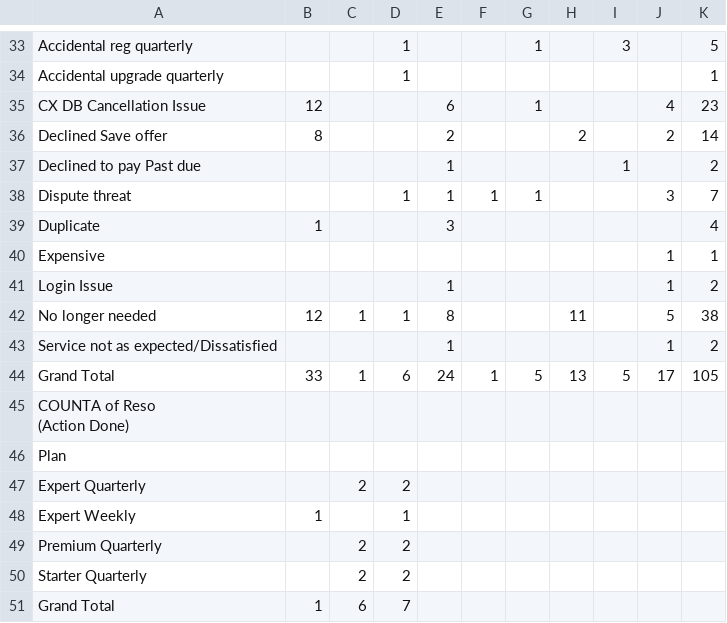
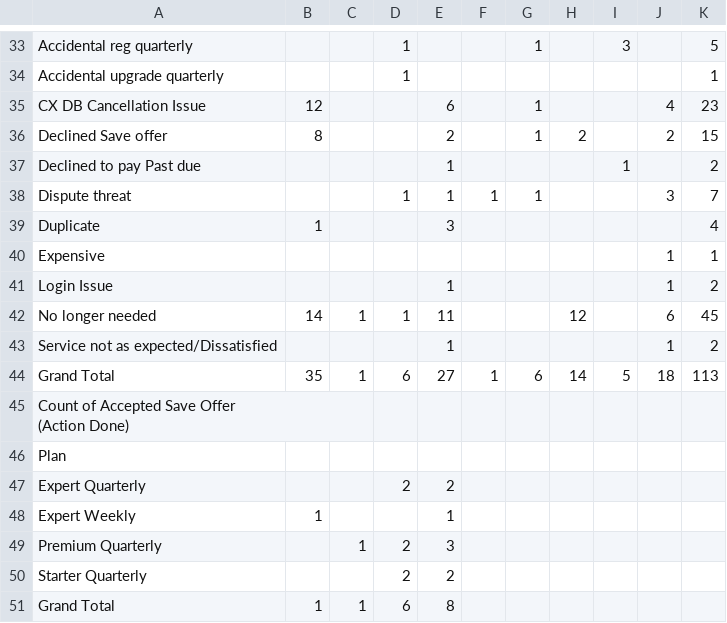
Before and after one commit to bvcafirma3rd/rffs-dashboard, a CSV file: data/pivot.csv, drawn as a sheet; only a part is shown, gaps mark what is left out; the diff covers the shown part only.

```diff
--- a/data/pivot.csv
+++ b/data/pivot.csv
@@ -35,3 +35,3 @@
 "CX DB Cancellation Issue","12","","","6","","1","","","4","23","","","","","","","","","","","","","","","","","","","","","","","","","","","","","","","","","","","",""
-"Declined Save offer","8","","","2","","","2","","2","14","","","","","","","","","","","","","","","","","","","","","","","","","","","","","","","","","","","",""
+"Declined Save offer","8","","","2","","1","2","","2","15","","","","","","","","","","","","","","","","","","","","","","","","","","","","","","","","","","","",""
 "Declined to pay Past due","","","","1","","","","1","","2","","","","","","","","","","","","","","","","","","","","","","","","","","","","","","","","","","","",""
@@ -41,12 +41,12 @@
 "Login Issue","","","","1","","","","","1","2","","","","","","","","","","","","","","","","","","","","","","","","","","","","","","","","","","","",""
-"No longer needed","12","1","1","8","","","11","","5","38","","","","","","","","","","","","","","","","","","","","","","","","","","","","","","","","","","","",""
+"No longer needed","14","1","1","11","","","12","","6","45","","","","","","","","","","","","","","","","","","","","","","","","","","","","","","","","","","","",""
 "Service not as expected/Dissatisfied","","","","1","","","","","1","2","","","","","","","","","","","","","","","","","","","","","","","","","","","","","","","","","","","",""
-"Grand Total","33","1","6","24","1","5","13","5","17","105","","","","","","","","","","","","","","","","","","","","","","","","","","","","","","","","","","","",""
-"COUNTA of Reso
-(Action Done)","","","","","","","","","","","","","","","","","","","","","","","","","","","","","","","","","","","","","","","","","","","","","",""
+"Grand Total","35","1","6","27","1","6","14","5","18","113","","","","","","","","","","","","","","","","","","","","","","","","","","","","","","","","","","","",""
+"Count of Accepted Save Offer
+(Action Done)","","","","","","","","","","","","","","","","","","","","","","","","","","","","","","","","","","","","","","","","","","","","","",""
 "Plan","","","","","","","","","","","","","","","","","","","","","","","","","","","","","","","","","","","","","","","","","","","","","",""
-"Expert Quarterly","","2","2","","","","","","","","","","","","","","","","","","","","","","","","","","","","","","","","","","","","","","","","","","",""
-"Expert Weekly","1","","1","","","","","","","","","","","","","","","","","","","","","","","","","","","","","","","","","","","","","","","","","","",""
-"Premium Quarterly","","2","2","","","","","","","","","","","","","","","","","","","","","","","","","","","","","","","","","","","","","","","","","","",""
-"Starter Quarterly","","2","2","","","","","","","","","","","","","","","","","","","","","","","","","","","","","","","","","","","","","","","","","","",""
-"Grand Total","1","6","7","","","","","","","","","","","","","","","","","","","","","","","","","","","","","","","","","","","","","","","","","","",""
+"Expert Quarterly","","","2","2","","","","","","","","","","","","","","","","","","","","","","","","","","","","","","","","","","","","","","","","","",""
+"Expert Weekly","1","","","1","","","","","","","","","","","","","","","","","","","","","","","","","","","","","","","","","","","","","","","","","",""
+"Premium Quarterly","","1","2","3","","","","","","","","","","","","","","","","","","","","","","","","","","","","","","","","","","","","","","","","","",""
+"Starter Quarterly","","","2","2","","","","","","","","","","","","","","","","","","","","","","","","","","","","","","","","","","","","","","","","","",""
+"Grand Total","1","1","6","8","","","","","","","","","","","","","","","","","","","","","","","","","","","","","","","","","","","","","","","","","",""
```
Also changed, not shown: 26 edited cells elsewhere in this file, data/qa_source.csv, 1 other file.
